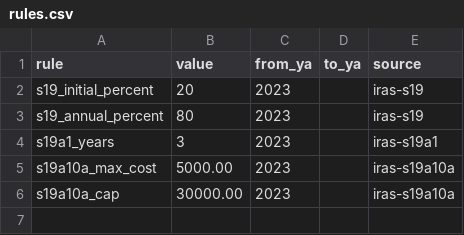
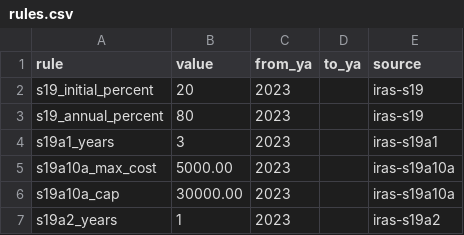
Before and after one commit to cognizhi/fyniq, a CSV file: packs/sg-capital-allowances/2026.2/rules.csv, drawn as a sheet; the diff names each change by its address in the sheet, - before the commit and + after, or states it on an @@ line.

```diff
--- a/packs/sg-capital-allowances/2026.2/rules.csv
+++ b/packs/sg-capital-allowances/2026.2/rules.csv
+row 7: s19a2_years | 1 | 2023 |  | iras-s19a2
```
Also changed, not shown: 26 other files.
